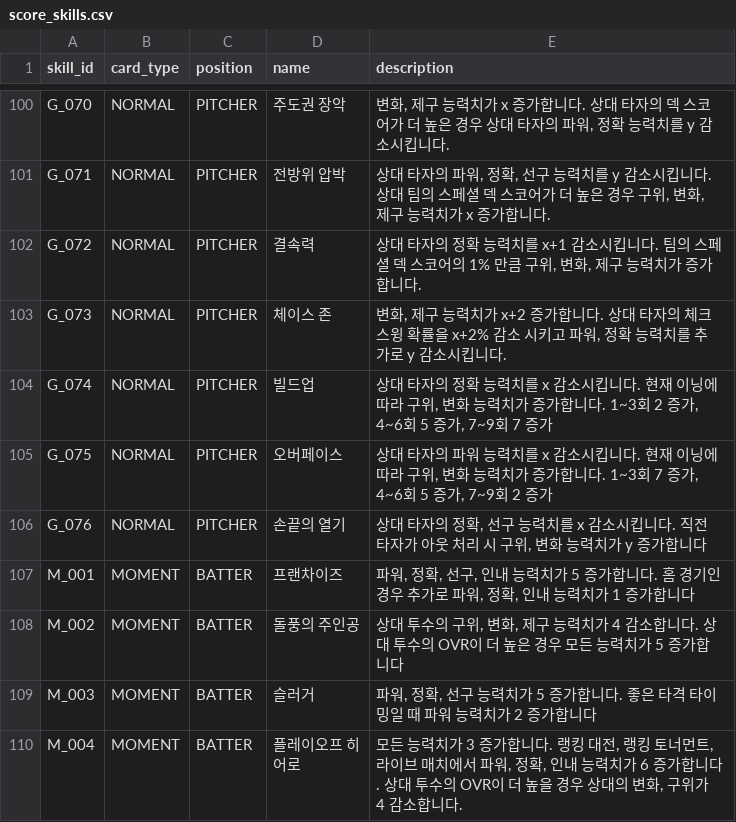
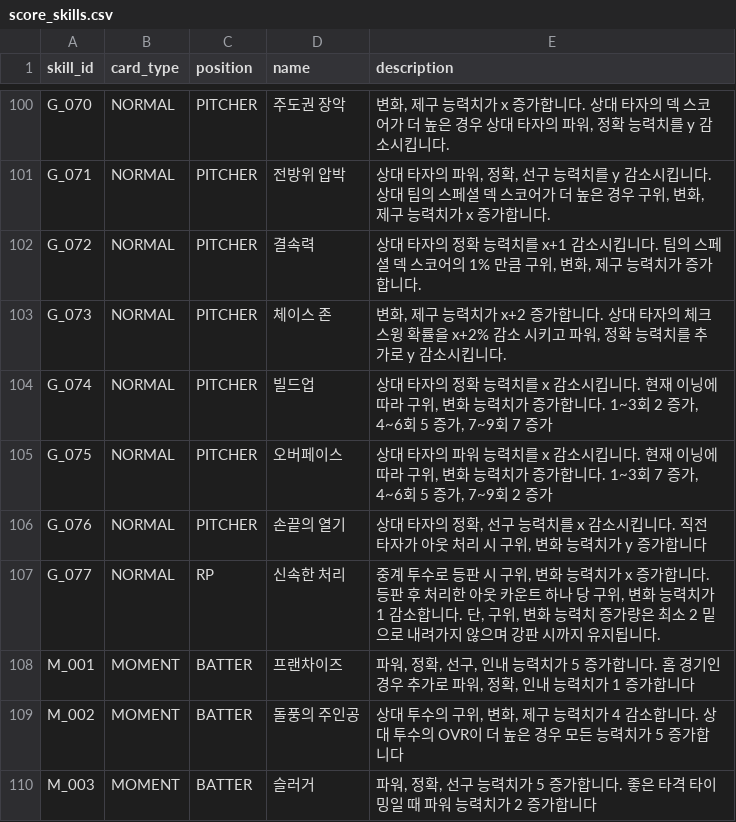
Before and after one commit to cnvxlns/Rivals-Skill-Simulator, a CSV file: backend/src/main/resources/score_skills.csv, drawn as a sheet; only a part is shown, gaps mark what is left out; the shorter side is filled out with more unchanged rows; the diff names each change by its address in the sheet, - before the commit and + after, or states it on an @@ line.

```diff
--- a/backend/src/main/resources/score_skills.csv
+++ b/backend/src/main/resources/score_skills.csv
+row 107: G_077 | NORMAL | RP | 신속한 처리 | 중계 투수로 등판 시 구위, 변화 능력치가 x 증가합니다. 등판 후 처리한 아웃 카운트 하나 당 구위, 변화 능력치가 1 감소합니다. 단, 구위, 변화 능력치 증가량은 최소 2 밑으로 내려가지 않으며 강판 시까지 유지됩니다.
```
Also changed, not shown: backend/src/main/resources/score_effects.csv, backend/src/main/resources/skill_placeholders.csv, 10 other files.
